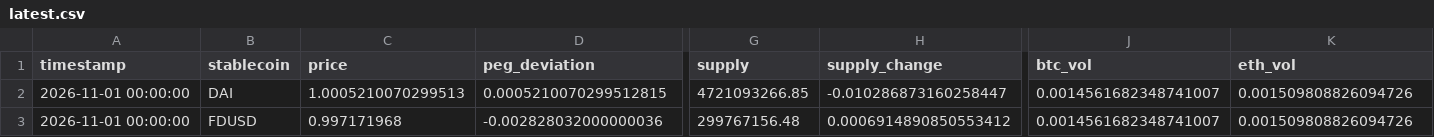
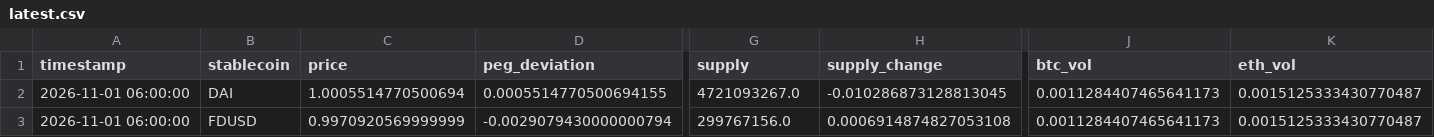
Before and after one commit to ohope0211/stablecoin-depeg-ews, a CSV file: data/live/latest.csv, drawn as a sheet; only a part is shown, gaps mark what is left out; the diff covers the shown part only; the diff names each change by its address in the sheet, - before the commit and + after, or states it on an @@ line.

```diff
--- a/data/live/latest.csv
+++ b/data/live/latest.csv
-A2:A3 (timestamp): 2026-11-01 00:00:00
+A2:A3 (timestamp): 2026-11-01 06:00:00
-C2 (price): 1.0005210070299513
+C2 (price): 1.0005514770500694
-D2 (peg_deviation): 0.0005210070299512815
+D2 (peg_deviation): 0.0005514770500694155
-G2 (supply): 4721093266.85
+G2 (supply): 4721093267.0
-H2 (supply_change): -0.010286873160258447
+H2 (supply_change): -0.010286873128813045
-J2:J3 (btc_vol): 0.0014561682348741007
+J2:J3 (btc_vol): 0.0011284407465641173
-K2:K3 (eth_vol): 0.001509808826094726
+K2:K3 (eth_vol): 0.0015125333430770487
-C3 (price): 0.997171968
+C3 (price): 0.9970920569999999
-D3 (peg_deviation): -0.002828032000000036
+D3 (peg_deviation): -0.0029079430000000794
-G3 (supply): 299767156.48
+G3 (supply): 299767156.0
-H3 (supply_change): 0.0006914890850553412
+H3 (supply_change): 0.0006914874827053108
```
Also changed, not shown: 95 edited cells elsewhere in this file, data/live/curve3pool_live.csv, 1 other file.
